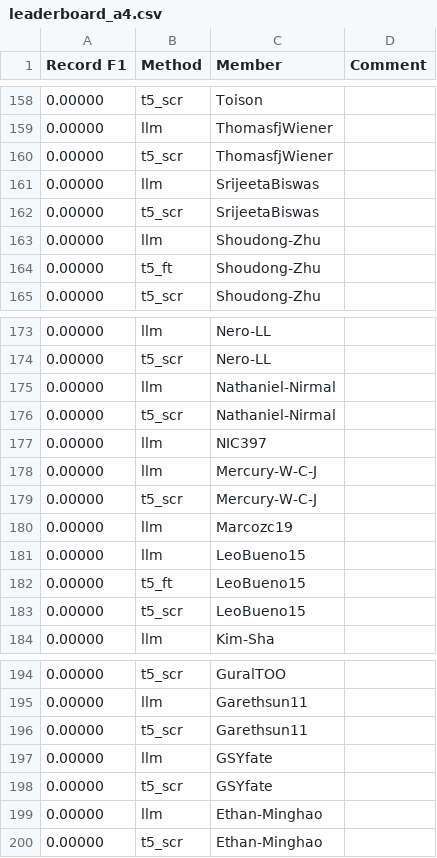
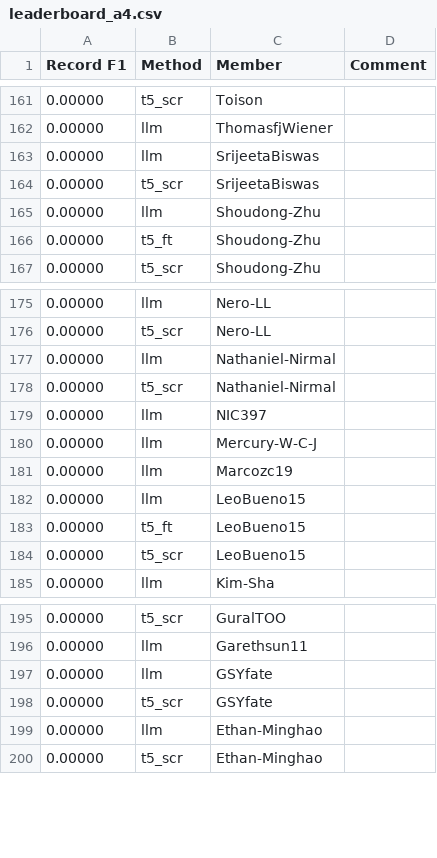
Before and after one commit to cornell-cs5740-sp24/leaderboards, a CSV file: a4/leaderboard_a4.csv, drawn as a sheet; only a part is shown, gaps mark what is left out; removed rows and columns are numbered as before the commit, all else as after; the diff covers the shown part only; the diff names each change by its address in the sheet, - before the commit and + after, or states it on an @@ line.

```diff
--- a/a4/leaderboard_a4.csv
+++ b/a4/leaderboard_a4.csv
-row 160: 0.00000 | t5_scr | ThomasfjWiener
-row 179: 0.00000 | t5_scr | Mercury-W-C-J
-row 196: 0.00000 | t5_scr | Garethsun11
```
Also changed, not shown: 12 added rows and 9 removed rows elsewhere in this file.
